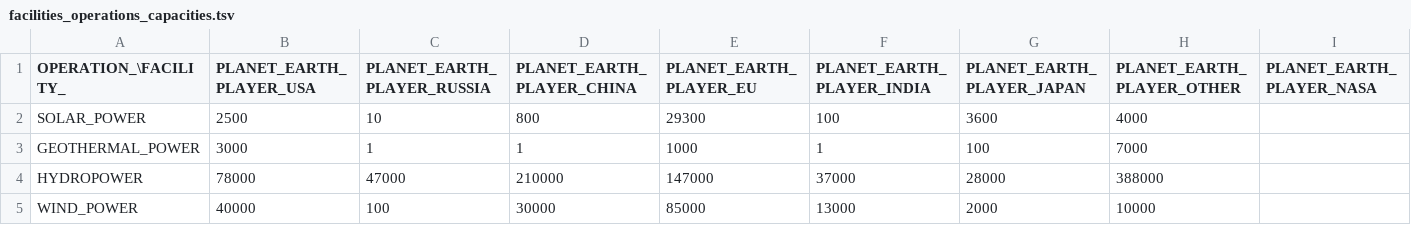
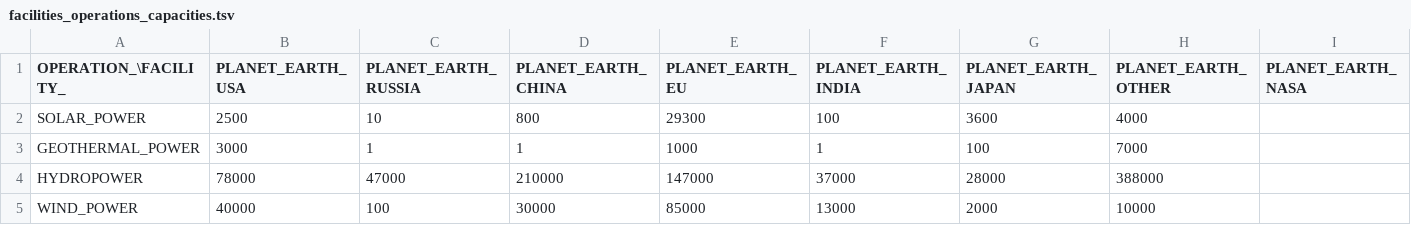
Before and after one commit to t2civ/astropolis_sdk, a TSV file: public/tables/facilities_operations_capacities.tsv, drawn as a sheet; only a part is shown; the diff covers the shown part only; the diff names each change by its address in the sheet, - before the commit and + after, or states it on an @@ line.

```diff
--- a/public/tables/facilities_operations_capacities.tsv
+++ b/public/tables/facilities_operations_capacities.tsv
-B1: PLANET_EARTH_PLAYER_USA
+B1: PLANET_EARTH_USA
-C1: PLANET_EARTH_PLAYER_RUSSIA
+C1: PLANET_EARTH_RUSSIA
-D1: PLANET_EARTH_PLAYER_CHINA
+D1: PLANET_EARTH_CHINA
-E1: PLANET_EARTH_PLAYER_EU
+E1: PLANET_EARTH_EU
-F1: PLANET_EARTH_PLAYER_INDIA
+F1: PLANET_EARTH_INDIA
-G1: PLANET_EARTH_PLAYER_JAPAN
+G1: PLANET_EARTH_JAPAN
-H1: PLANET_EARTH_PLAYER_OTHER
+H1: PLANET_EARTH_OTHER
-I1: PLANET_EARTH_PLAYER_NASA
+I1: PLANET_EARTH_NASA
```
Also changed, not shown: 10 edited cells elsewhere in this file, public/tables/facilities_inventories.tsv, public/tables/facilities_operations_capacity_factors.tsv, 1 other file.
